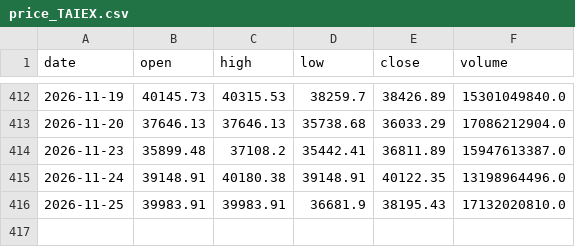
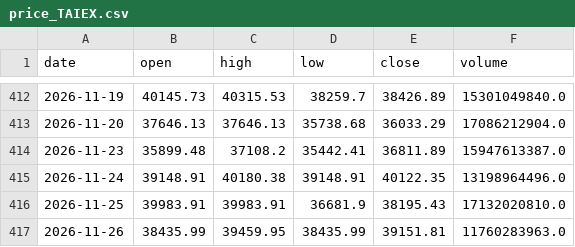
Before and after one commit to yang214639/tw-stock-daily, a CSV file: data/price_TAIEX.csv, drawn as a sheet; only a part is shown, gaps mark what is left out; the diff names each change by its address in the sheet, - before the commit and + after, or states it on an @@ line.

Commit message:
data: 2026-11-27 03:17 UTC 盤勢資料更新

```diff
--- a/data/price_TAIEX.csv
+++ b/data/price_TAIEX.csv
+row 417: 2026-11-26 | 38435.99 | 39459.95 | 38435.99 | 39151.81 | 11760283963.0
```
Also changed, not shown: data/price_2308.csv, data/price_2330.csv, 35 other files.
